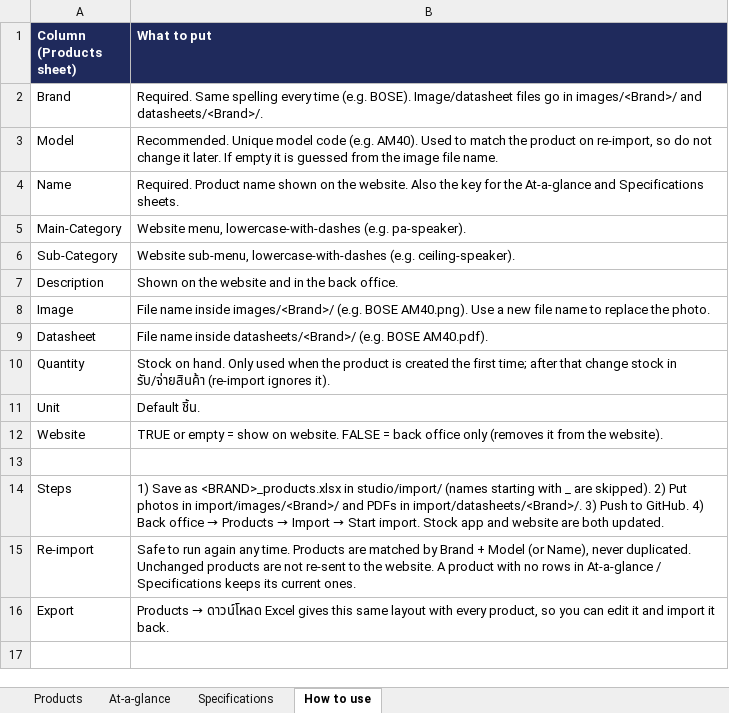
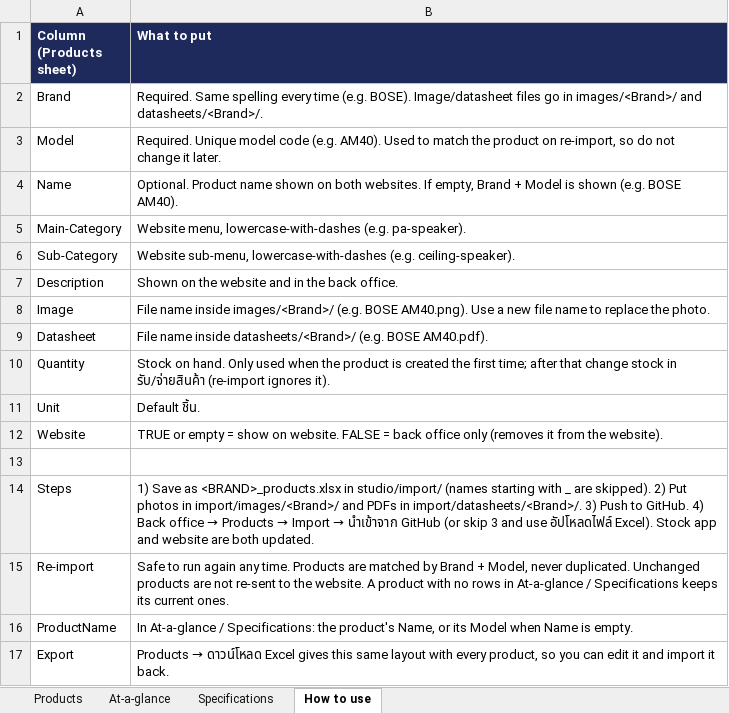
Before and after one commit to IthChanakijkamjorn/studio, an Excel workbook: import/_TEMPLATE_products.xlsx, sheet How to use, drawn as a sheet; values as stored, in another font and other column widths than the file's, no borders; the diff names each change by its address in the sheet, - before the commit and + after, or states it on an @@ line.

```diff
--- a/import/_TEMPLATE_products.xlsx (sheet How to use)
+++ b/import/_TEMPLATE_products.xlsx (sheet How to use)
-B3 (What to put): Recommended. Unique model code (e.g. AM40). Used to match the product on re-import, so do not change it later. If empty it is guessed from the image file name.
+B3 (What to put): Required. Unique model code (e.g. AM40). Used to match the product on re-import, so do not change it later.
-B4 (What to put): Required. Product name shown on the website. Also the key for the At-a-glance and Specifications sheets.
+B4 (What to put): Optional. Product name shown on both websites. If empty, Brand + Model is shown (e.g. BOSE AM40).
@@ B14 (What to put): …Import → Start import. Stock app… → …Import → นำเข้าจาก GitHub (or skip 3 and use อัปโหลดไฟล์ Excel). Stock app… @@
-B15 (What to put): …Brand + Model (or Name), never duplicated.…
+B15 (What to put): …Brand + Model, never duplicated.…
+row 16: ProductName | In At-a-glance / Specifications: the product's Name, or its Model when Name is empty.
```
Also changed, not shown: 1 other file.
